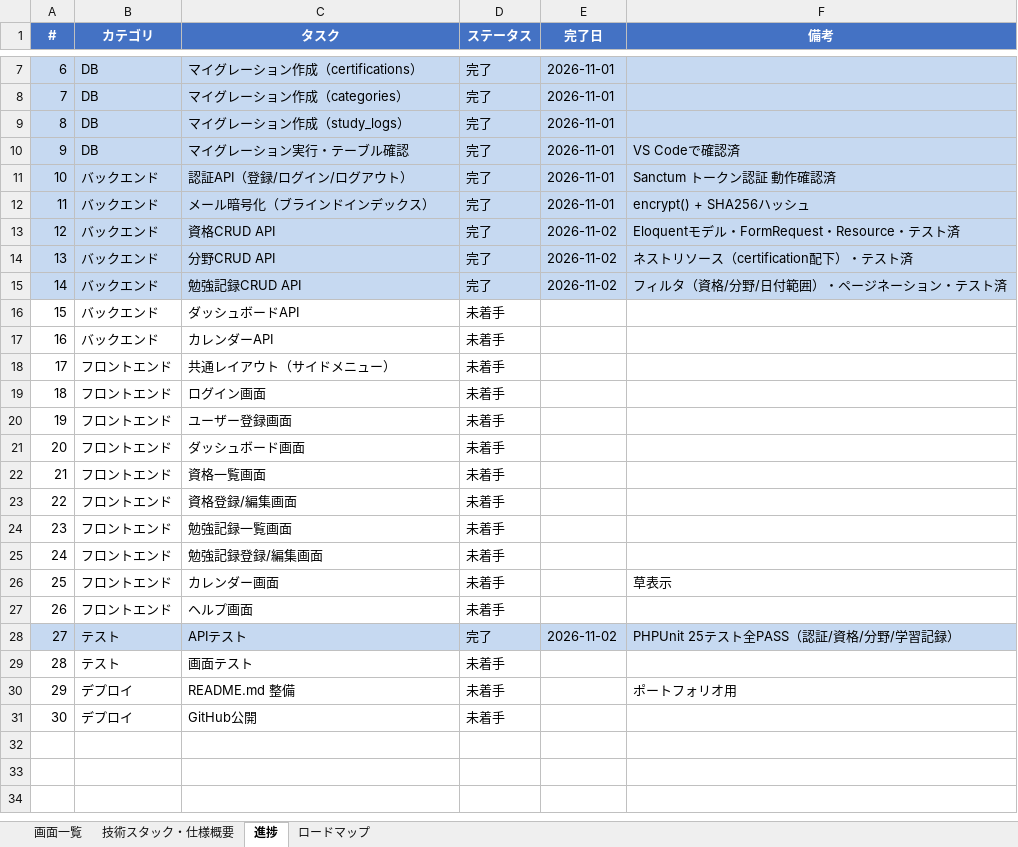
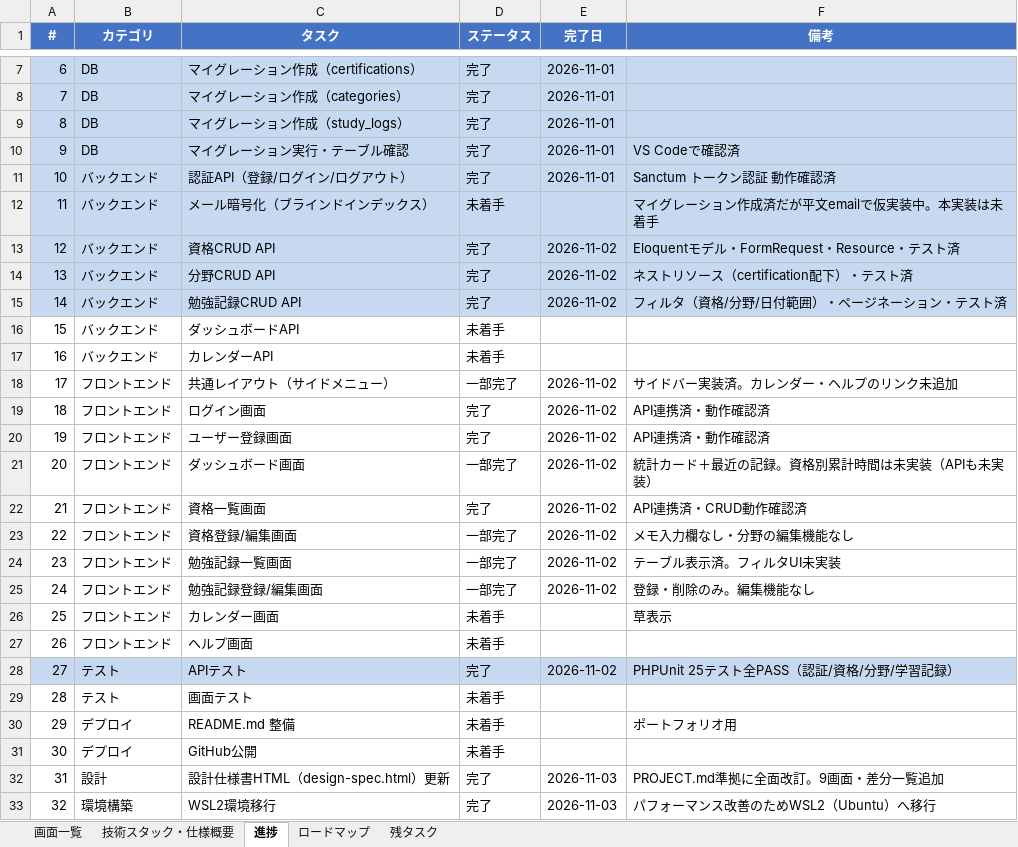
Before and after one commit to kurodakenya/study-tracker, an Excel workbook: 画面一覧.xlsx, sheet 進捗, drawn as a sheet; only a part is shown, gaps mark what is left out; values as stored, in another font and other column widths than the file's, no borders; the diff names each change by its address in the sheet, - before the commit and + after, or states it on an @@ line.

```diff
--- a/画面一覧.xlsx (sheet 進捗)
+++ b/画面一覧.xlsx (sheet 進捗)
+sheet tab: 残タスク
-D12 (ステータス): 完了
+D12 (ステータス): 未着手
-E12 (完了日): 2026-11-01
+E12 (完了日): (empty)
-F12 (備考): encrypt() + SHA256ハッシュ
+F12 (備考): マイグレーション作成済だが平文emailで仮実装中。本実装は未着手
-D18 (ステータス): 未着手
+D18 (ステータス): 一部完了
-E18:E25 (完了日): (empty)
+E18:E25 (完了日): 2026-11-02
-F18 (備考): (empty)
+F18 (備考): サイドバー実装済。カレンダー・ヘルプのリンク未追加
-D19:D20 (ステータス): 未着手
+D19:D20 (ステータス): 完了
-F19:F20 (備考): (empty)
+F19:F20 (備考): API連携済・動作確認済
-D21 (ステータス): 未着手
+D21 (ステータス): 一部完了
-F21 (備考): (empty)
+F21 (備考): 統計カード＋最近の記録。資格別累計時間は未実装（APIも未実装）
-D22 (ステータス): 未着手
+D22 (ステータス): 完了
-F22 (備考): (empty)
+F22 (備考): API連携済・CRUD動作確認済
-D23:D25 (ステータス): 未着手
+D23:D25 (ステータス): 一部完了
-F23 (備考): (empty)
+F23 (備考): メモ入力欄なし・分野の編集機能なし
-F24 (備考): (empty)
+F24 (備考): テーブル表示済。フィルタUI未実装
-F25 (備考): (empty)
+F25 (備考): 登録・削除のみ。編集機能なし
+row 32: 31 | 設計 | 設計仕様書HTML（design-spec.html）更新 | 完了 | 2026-11-03 | PROJECT.md準拠に全面改訂。9画面・差分一覧追加
+row 33: 32 | 環境構築 | WSL2環境移行 | 完了 | 2026-11-03 | パフォーマンス改善のためWSL2（Ubuntu）へ移行
```
Also changed, not shown: sheet ロードマップ, sheet 画面一覧, テスト仕様書.xlsx, 22 other files.
